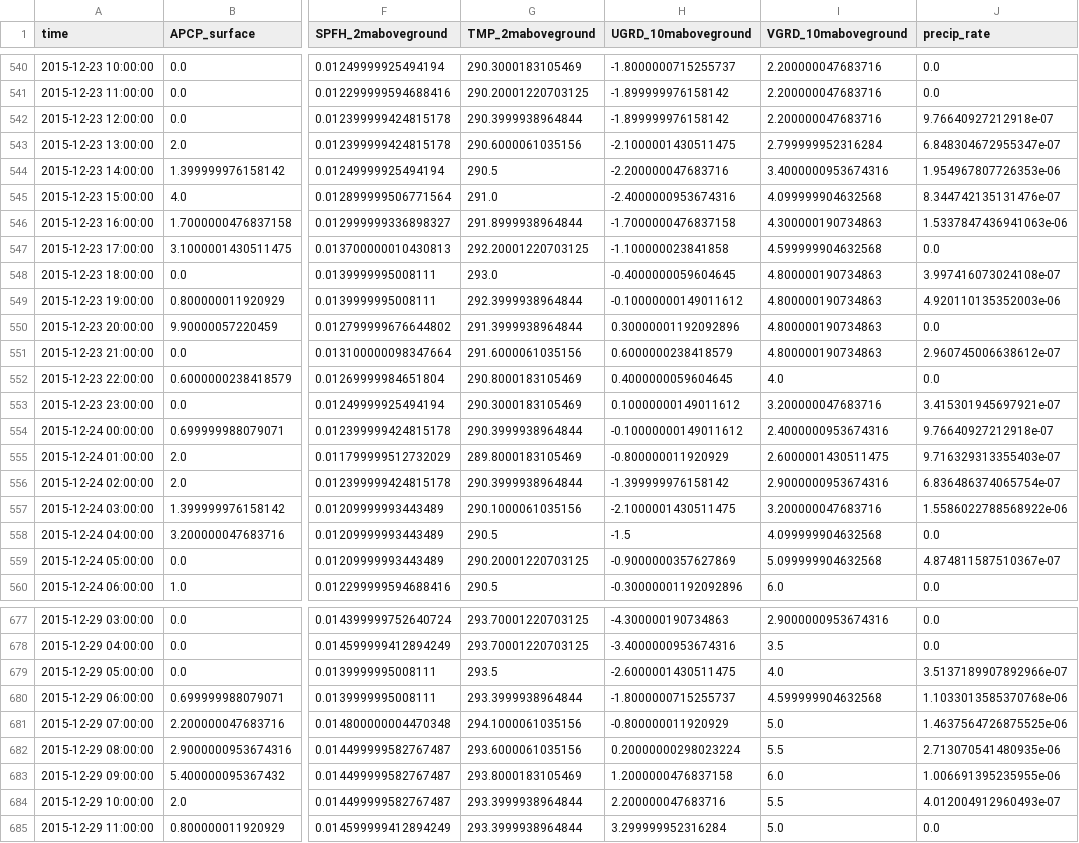
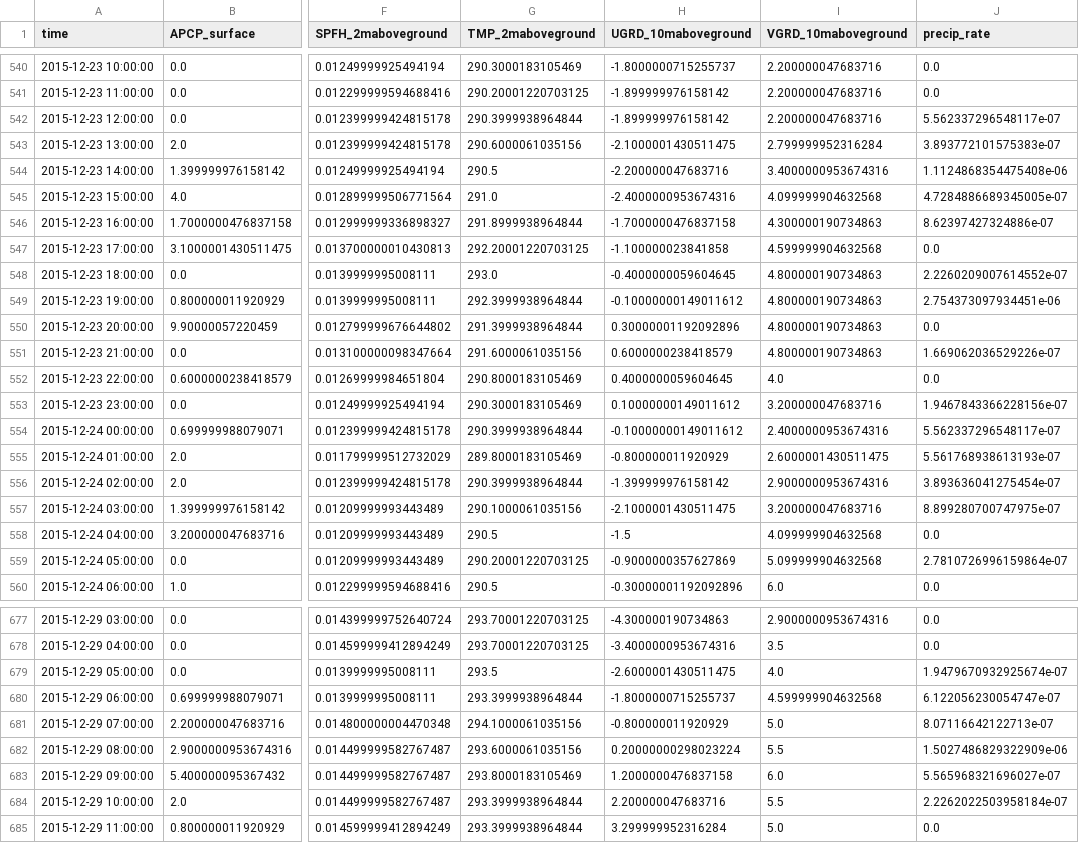
Before and after one commit to NGWPC/ngen, a CSV file: data/forcing/cat-52_2015-12-01 00_00_00_2015-12-30 23_00_00.csv, drawn as a sheet; only a part is shown, gaps mark what is left out; the diff covers the shown part only; the diff names each change by its address in the sheet, - before the commit and + after, or states it on an @@ line.

```diff
--- a/data/forcing/cat-52_2015-12-01 00_00_00_2015-12-30 23_00_00.csv
+++ b/data/forcing/cat-52_2015-12-01 00_00_00_2015-12-30 23_00_00.csv
-J542 (precip_rate): 9.76640927212918e-07
+J542 (precip_rate): 5.562337296548117e-07
-J543 (precip_rate): 6.848304672955347e-07
+J543 (precip_rate): 3.893772101575383e-07
-J544 (precip_rate): 1.954967807726353e-06
+J544 (precip_rate): 1.1124868354475408e-06
-J545 (precip_rate): 8.344742135131476e-07
+J545 (precip_rate): 4.7284886689345005e-07
-J546 (precip_rate): 1.5337847436941063e-06
+J546 (precip_rate): 8.62397427324886e-07
-J548 (precip_rate): 3.997416073024108e-07
+J548 (precip_rate): 2.2260209007614552e-07
-J549 (precip_rate): 4.920110135352003e-06
+J549 (precip_rate): 2.754373097934451e-06
-J551 (precip_rate): 2.960745006638612e-07
+J551 (precip_rate): 1.669062036529226e-07
-J553 (precip_rate): 3.415301945697921e-07
+J553 (precip_rate): 1.9467843366228156e-07
-J554 (precip_rate): 9.76640927212918e-07
+J554 (precip_rate): 5.562337296548117e-07
-J555 (precip_rate): 9.716329313355403e-07
+J555 (precip_rate): 5.561768938613193e-07
-J556 (precip_rate): 6.836486374065754e-07
+J556 (precip_rate): 3.893636041275454e-07
-J557 (precip_rate): 1.5586022788568922e-06
+J557 (precip_rate): 8.899280700747975e-07
-J559 (precip_rate): 4.874811587510367e-07
+J559 (precip_rate): 2.7810726996159864e-07
-J679 (precip_rate): 3.5137189907892966e-07
+J679 (precip_rate): 1.9479670932925674e-07
-J680 (precip_rate): 1.1033013585370768e-06
+J680 (precip_rate): 6.122056230054747e-07
-J681 (precip_rate): 1.4637564726875525e-06
+J681 (precip_rate): 8.07116642122713e-07
-J682 (precip_rate): 2.713070541480935e-06
+J682 (precip_rate): 1.5027486829322909e-06
-J683 (precip_rate): 1.006691395235955e-06
+J683 (precip_rate): 5.565968321696027e-07
-J684 (precip_rate): 4.012004912960493e-07
+J684 (precip_rate): 2.2262022503958184e-07
```
Also changed, not shown: 51 edited cells elsewhere in this file, data/forcing/cat-27_2015-12-01 00_00_00_2015-12-30 23_00_00.csv, data/forcing/cat-67_2015-12-01 00_00_00_2015-12-30 23_00_00.csv.
